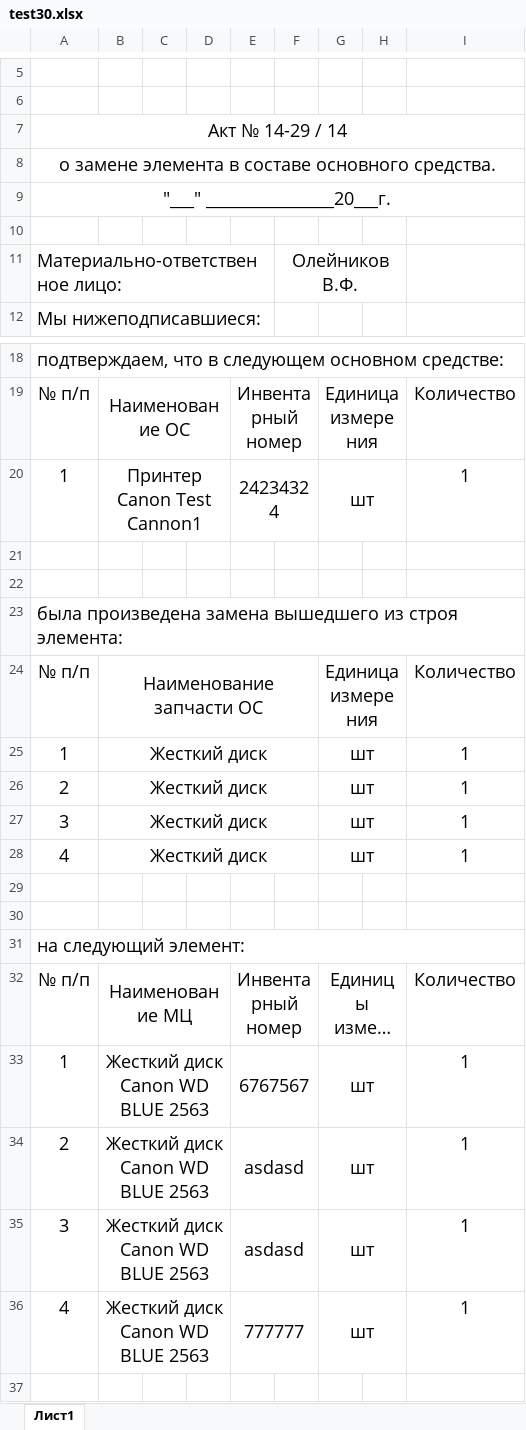
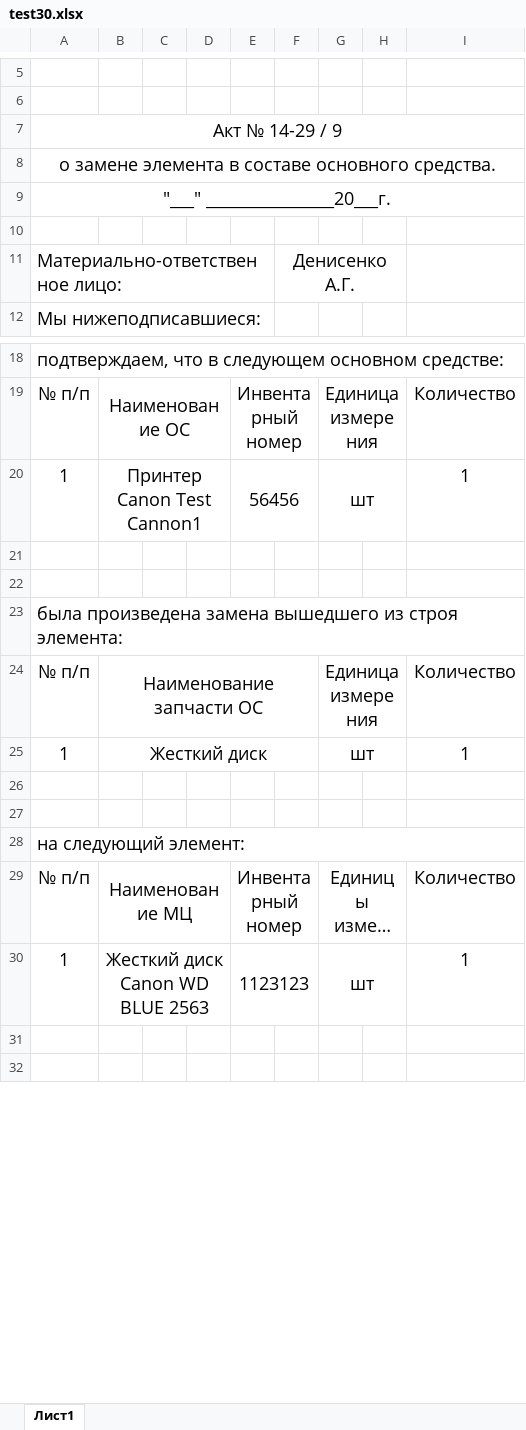
Before and after one commit to LaPesadilla-rus/test_sklad, an Excel workbook: backend/docs/test30.xlsx, sheet Лист1, drawn as a sheet; only a part is shown, gaps mark what is left out; the shorter side is filled out with more unchanged rows; long unchanged cells end in …; values as stored, in another font and other column widths than the file's, no borders; removed rows and columns are numbered as before the commit, all else as after; the diff names each change by its address in the sheet, - before the commit and + after, or states it on an @@ line.

```diff
--- a/backend/docs/test30.xlsx (sheet Лист1)
+++ b/backend/docs/test30.xlsx (sheet Лист1)
-A7: Акт № 14-29 / 14
+A7: Акт № 14-29 / 9
-F11: Олейников В.Ф.
+F11: Денисенко А.Г.
-E20: 24234324
+E20: 56456
-row 26: 2 | Жесткий диск |  |  |  |  | шт |  | 1
-row 27: 3 | Жесткий диск |  |  |  |  | шт |  | 1
-row 28: 4 | Жесткий диск |  |  |  |  | шт |  | 1
-E30: 6767567
+E30: 1123123
-row 34: 2 | Жесткий диск Canon WD BLUE 2563 |  |  | asdasd |  | шт |  | 1
-row 35: 3 | Жесткий диск Canon WD BLUE 2563 |  |  | asdasd |  | шт |  | 1
-row 36: 4 | Жесткий диск Canon WD BLUE 2563 |  |  | 777777 |  | шт |  | 1
```
Also changed, not shown: 19 other files.
